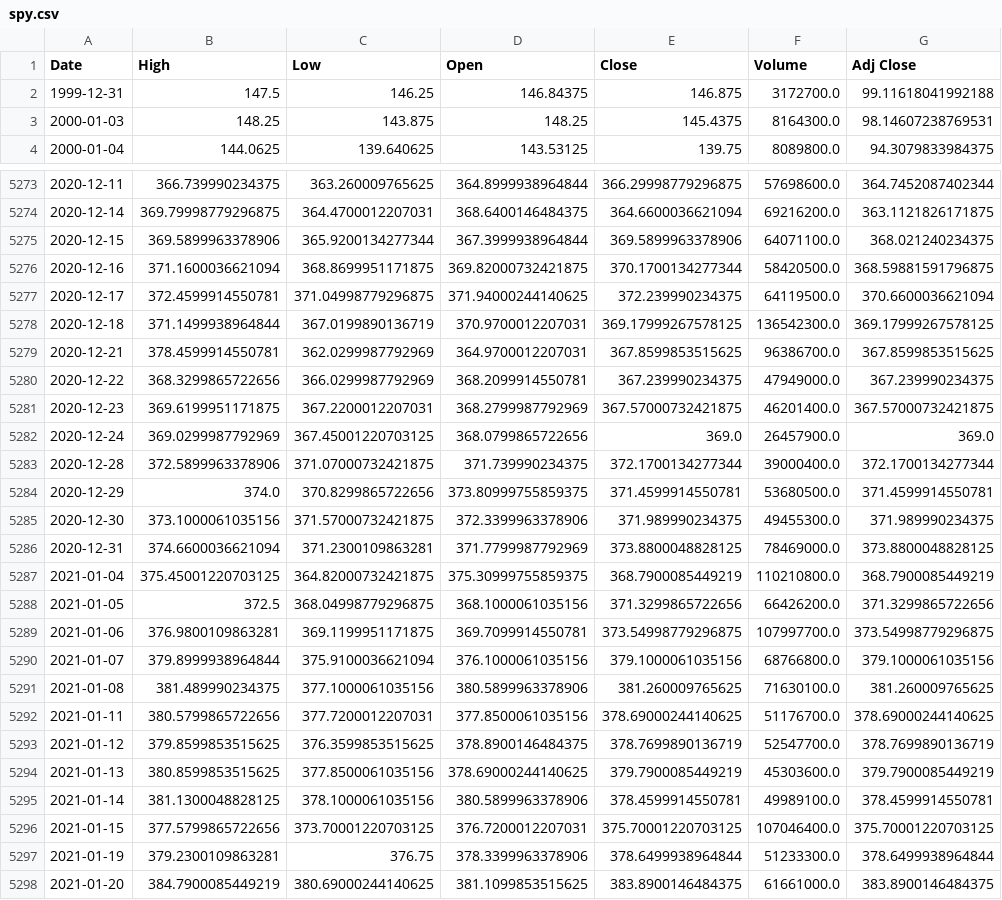
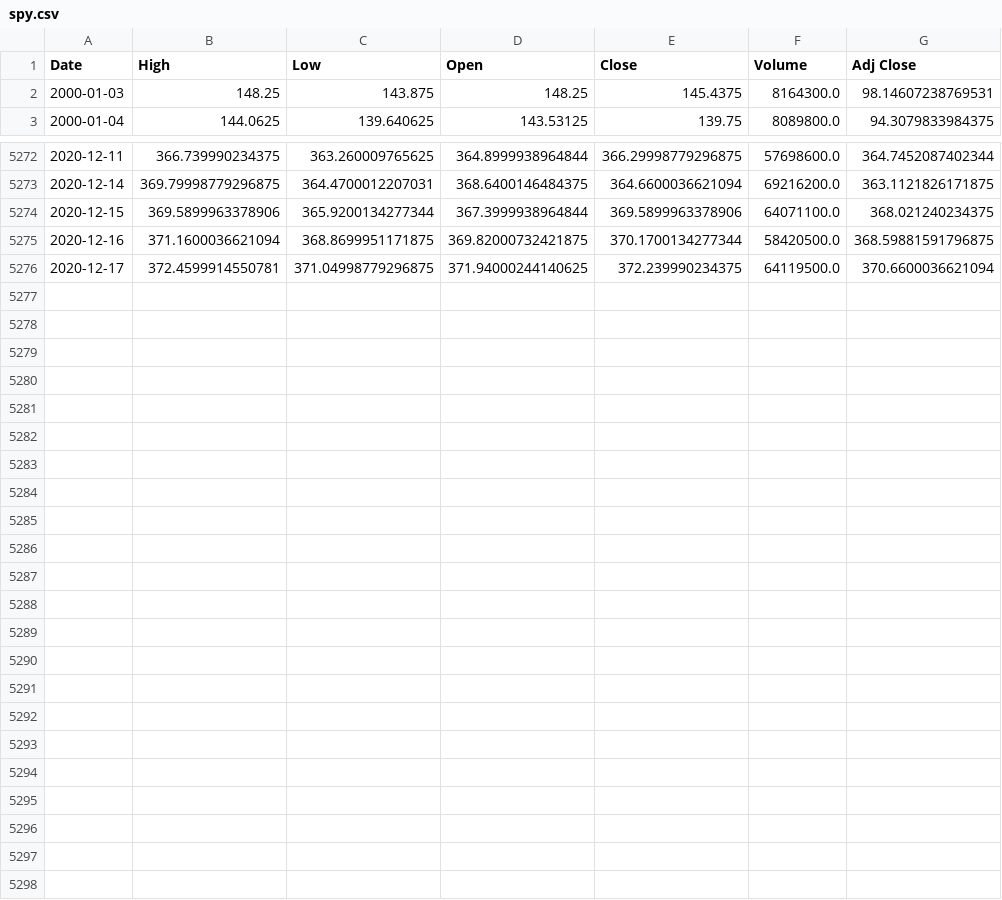
Before and after one commit to junyoung-sim/sltm, a CSV file: beta/data/spy.csv, drawn as a sheet; only a part is shown, gaps mark what is left out; the diff names each change by its address in the sheet, - before the commit and + after, or states it on an @@ line.

```diff
--- a/beta/data/spy.csv
+++ b/beta/data/spy.csv
-row 2: 1999-12-31 | 147.5 | 146.25 | 146.84375 | 146.875 | 3172700.0 | 99.11618041992188
-row 5278: 2020-12-18 | 371.1499938964844 | 367.0199890136719 | 370.9700012207031 | 369.17999267578125 | 136542300.0 | 369.17999267578125
-row 5279: 2020-12-21 | 378.4599914550781 | 362.0299987792969 | 364.9700012207031 | 367.8599853515625 | 96386700.0 | 367.8599853515625
-row 5280: 2020-12-22 | 368.3299865722656 | 366.0299987792969 | 368.2099914550781 | 367.239990234375 | 47949000.0 | 367.239990234375
-row 5281: 2020-12-23 | 369.6199951171875 | 367.2200012207031 | 368.2799987792969 | 367.57000732421875 | 46201400.0 | 367.57000732421875
-row 5282: 2020-12-24 | 369.0299987792969 | 367.45001220703125 | 368.0799865722656 | 369.0 | 26457900.0 | 369.0
-row 5283: 2020-12-28 | 372.5899963378906 | 371.07000732421875 | 371.739990234375 | 372.1700134277344 | 39000400.0 | 372.1700134277344
-row 5284: 2020-12-29 | 374.0 | 370.8299865722656 | 373.80999755859375 | 371.4599914550781 | 53680500.0 | 371.4599914550781
-row 5285: 2020-12-30 | 373.1000061035156 | 371.57000732421875 | 372.3399963378906 | 371.989990234375 | 49455300.0 | 371.989990234375
-row 5286: 2020-12-31 | 374.6600036621094 | 371.2300109863281 | 371.7799987792969 | 373.8800048828125 | 78469000.0 | 373.8800048828125
-row 5287: 2021-01-04 | 375.45001220703125 | 364.82000732421875 | 375.30999755859375 | 368.7900085449219 | 110210800.0 | 368.7900085449219
-row 5288: 2021-01-05 | 372.5 | 368.04998779296875 | 368.1000061035156 | 371.3299865722656 | 66426200.0 | 371.3299865722656
-row 5289: 2021-01-06 | 376.9800109863281 | 369.1199951171875 | 369.7099914550781 | 373.54998779296875 | 107997700.0 | 373.54998779296875
-row 5290: 2021-01-07 | 379.8999938964844 | 375.9100036621094 | 376.1000061035156 | 379.1000061035156 | 68766800.0 | 379.1000061035156
-row 5291: 2021-01-08 | 381.489990234375 | 377.1000061035156 | 380.5899963378906 | 381.260009765625 | 71630100.0 | 381.260009765625
-row 5292: 2021-01-11 | 380.5799865722656 | 377.7200012207031 | 377.8500061035156 | 378.69000244140625 | 51176700.0 | 378.69000244140625
-row 5293: 2021-01-12 | 379.8599853515625 | 376.3599853515625 | 378.8900146484375 | 378.7699890136719 | 52547700.0 | 378.7699890136719
-row 5294: 2021-01-13 | 380.8599853515625 | 377.8500061035156 | 378.69000244140625 | 379.7900085449219 | 45303600.0 | 379.7900085449219
-row 5295: 2021-01-14 | 381.1300048828125 | 378.1000061035156 | 380.5899963378906 | 378.4599914550781 | 49989100.0 | 378.4599914550781
-row 5296: 2021-01-15 | 377.5799865722656 | 373.70001220703125 | 376.7200012207031 | 375.70001220703125 | 107046400.0 | 375.70001220703125
-row 5297: 2021-01-19 | 379.2300109863281 | 376.75 | 378.3399963378906 | 378.6499938964844 | 51233300.0 | 378.6499938964844
-row 5298: 2021-01-20 | 384.7900085449219 | 380.69000244140625 | 381.1099853515625 | 383.8900146484375 | 61661000.0 | 383.8900146484375
```
Also changed, not shown: 7 other files.
